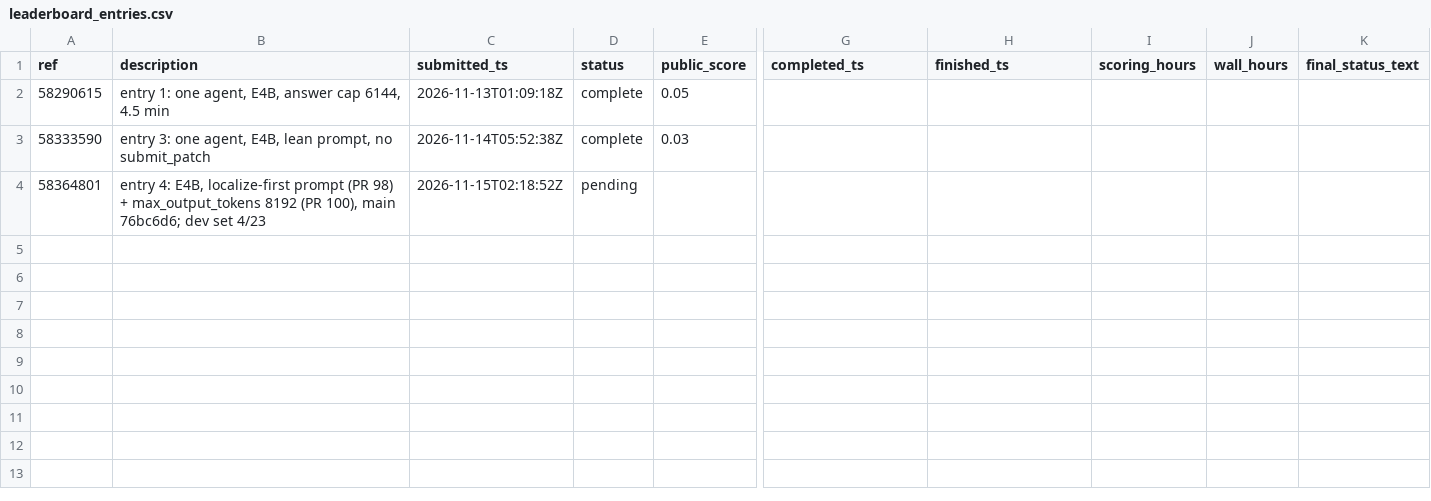
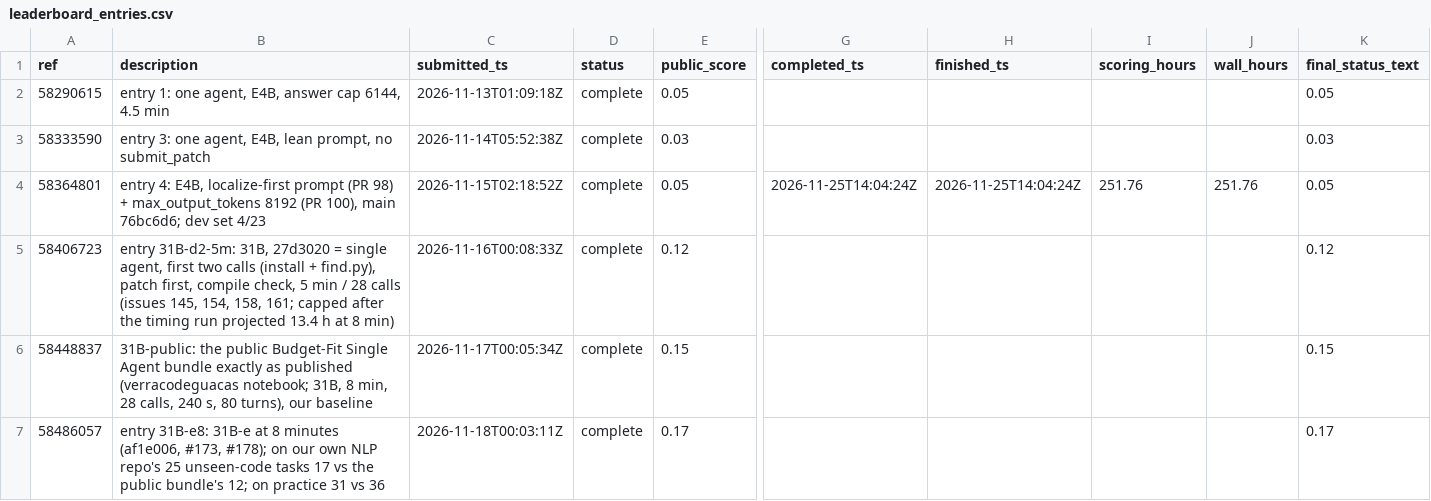
Before and after one commit to healthtransformationlab/health-transformation-lab-nlp, a CSV file: data/tasks/leaderboard_entries.csv, drawn as a sheet; only a part is shown, gaps mark what is left out; rows hold the shown columns only; the diff covers the shown part only; the diff names each change by its address in the sheet, - before the commit and + after, or states it on an @@ line.

```diff
--- a/data/tasks/leaderboard_entries.csv
+++ b/data/tasks/leaderboard_entries.csv
-K2 (final_status_text): (empty)
+K2 (final_status_text): 0.05
-K3 (final_status_text): (empty)
+K3 (final_status_text): 0.03
-D4 (status): pending
+D4 (status): complete
-E4 (public_score): (empty)
+E4 (public_score): 0.05
-G4 (completed_ts): (empty)
+G4 (completed_ts): 2026-11-25T14:04:24Z
-H4 (finished_ts): (empty)
+H4 (finished_ts): 2026-11-25T14:04:24Z
-I4 (scoring_hours): (empty)
+I4 (scoring_hours): 251.76
-J4 (wall_hours): (empty)
+J4 (wall_hours): 251.76
-K4 (final_status_text): (empty)
+K4 (final_status_text): 0.05
+row 5: 58406723 | entry 31B-d2-5m: 31B, 27d3020 = single agent, first two calls (install + find.py), patch first, compile check, 5 min / 28 calls (issues 145, 154, 158, 161; capped after the timing run projected 13.4 h at 8 min) | 2026-11-16T00:08:33Z | complete | 0.12 |  |  |  |  | 0.12
+row 6: 58448837 | 31B-public: the public Budget-Fit Single Agent bundle exactly as published (verracodeguacas notebook; 31B, 8 min, 28 calls, 240 s, 80 turns), our baseline | 2026-11-17T00:05:34Z | complete | 0.15 |  |  |  |  | 0.15
+row 7: 58486057 | entry 31B-e8: 31B-e at 8 minutes (af1e006, #173, #178); on our own NLP repo's 25 unseen-code tasks 17 vs the public bundle's 12; on practice 31 vs 36 | 2026-11-18T00:03:11Z | complete | 0.17 |  |  |  |  | 0.17
```
Also changed, not shown: 6 added rows elsewhere in this file.
